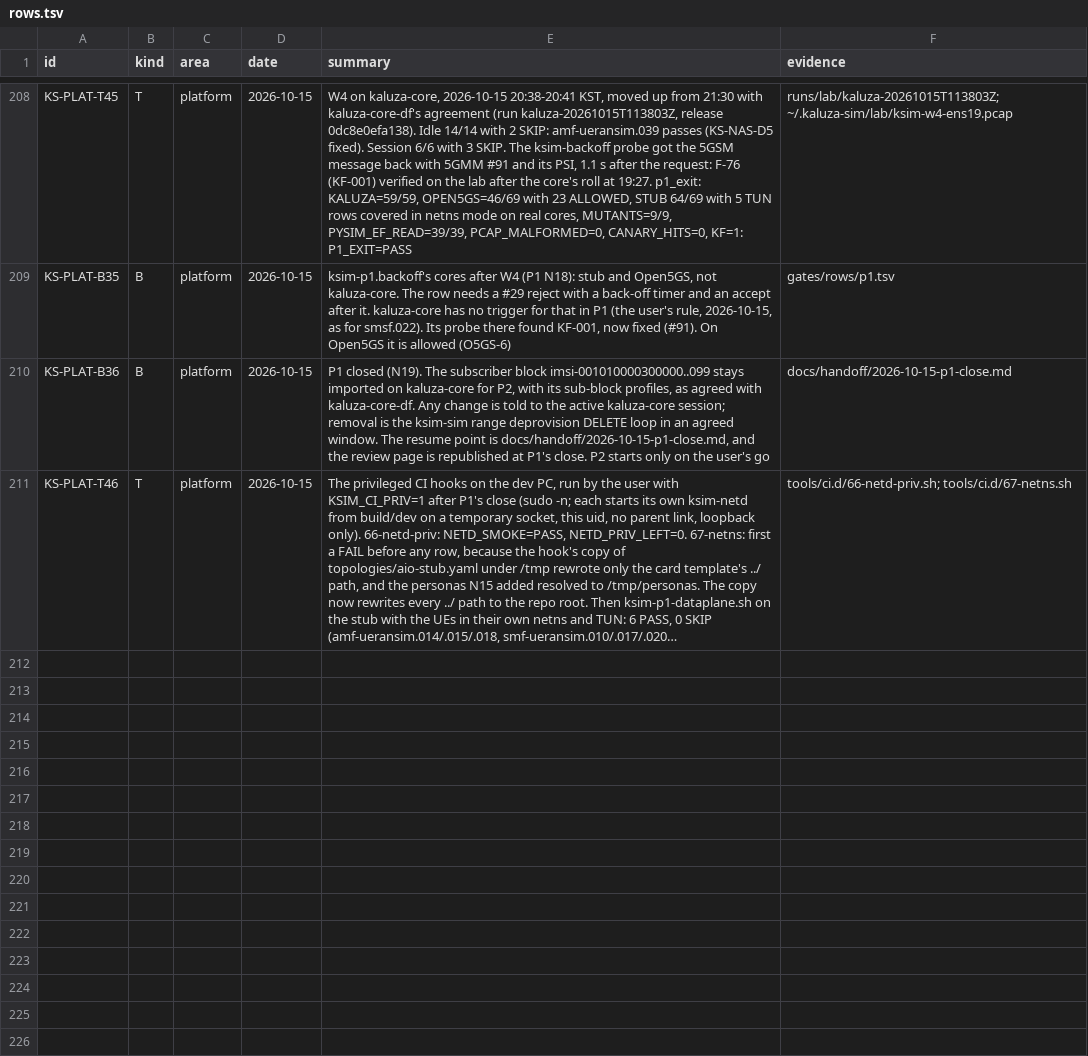
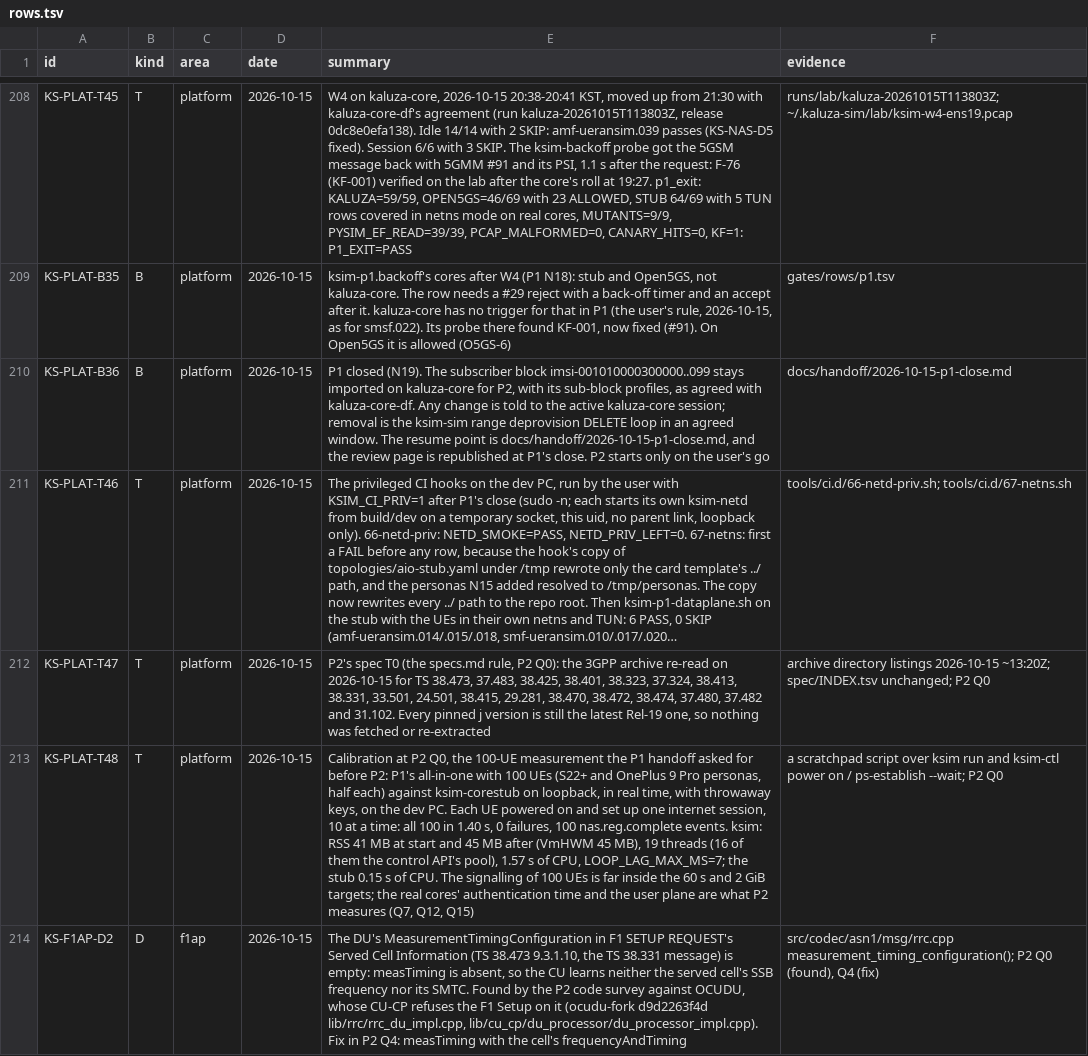
Before and after one commit to adijuliawan/kaluza-sim, a TSV file: docs/compliance/rows.tsv, drawn as a sheet; only a part is shown, gaps mark what is left out; long unchanged cells end in …; the diff covers the shown part only; the diff names each change by its address in the sheet, - before the commit and + after, or states it on an @@ line.

Commit message:
P2 Q0: P2 decisions, ADRs 0011 and 0012, the frozen P2 row set
- ADR 0011, P2's runtime shape: ksim run as the one entry point with
  mode aio|split; the roles as separate processes sharing one node code;
  KAIR over UNIX SOCK_SEQPACKET; loopback on the dev PC and the ksim-mid
  bridge only on kaluza-uesim; netd v3's operations; farm shards; metrics
  v0 and the loop-lag watchdog moved into P2; the capture policy; and
  throughput measured only on the dev PC or inside the VM.
- ADR 0012: OCUDU as the interop peer, pinned at d9d2263f4d and built
  from our own exported tree; the combinations C2-C5; the peer_release
  18 cap; our guard on peer configs; triage against the spec.
- gates/rows/p2.tsv: the 70 P1 rows carried verbatim (the parity
  contract), scored per mode, plus 59 ksim-p2 rows. A new guard
  (check_rows) keeps the carried text identical; the gates take the row
  set and gate list per phase (KSIM_PHASE).
- GBR flows are now refused as unsupported by the NGAP, E1AP and F1AP
  readers, as the registers said they were (KS-NGAP-D2, with a test).
- Rows: the spec T0 (every pin still current, KS-PLAT-T47), the 100-UE
  calibration on the dev PC (1.4 s, 45 MB, KS-PLAT-T48), and the two
  defects OCUDU would refuse: the empty MeasurementTimingConfiguration
  (KS-F1AP-D2) and the missing UE Inactivity Timer (KS-E1AP-D1).
- Docs: the roadmap's P2 scope (ZUC stays KS-SEC-G1, GBR on the stub and
  Open5GS), lab.md with kaluza-core-df's answers and the P2 windows,
  verification.md's P2 exit accounting, stale texts corrected.

```diff
--- a/docs/compliance/rows.tsv
+++ b/docs/compliance/rows.tsv
+row 212: KS-PLAT-T47 | T | platform | 2026-10-15 | P2's spec T0 (the specs.md rule, P2 Q0): the 3GPP archive re-read on 2026-10-15 for TS 38.473, 37.483, 38.425, 38.401, 38.323, 37.324, 38.413, 38.331, 33.501, 24.501, 38.415, 29.281, 38.470, 38.472, 38.474, 37.480, 37.482 and 31.102. Every pinned j version is still the latest Rel-19 one, so nothing was fetched or re-extracted | archive directory listings 2026-10-15 ~13:20Z; spec/INDEX.tsv unchanged; P2 Q0
+row 213: KS-PLAT-T48 | T | platform | 2026-10-15 | Calibration at P2 Q0, the 100-UE measurement the P1 handoff asked for before P2: P1's all-in-one with 100 UEs (S22+ and OnePlus 9 Pro personas, half each) against ksim-corestub on loopback, in real time, with throwaway keys, on the dev PC. Each UE powered on and set up one internet session, 10 at a time: all 100 in 1.40 s, 0 failures, 100 nas.reg.complete events. ksim: RSS 41 MB at start and 45 MB after (VmHWM 45 MB), 19 threads (16 of them the control API's pool), 1.57 s of CPU, LOOP_LAG_MAX_MS=7; the stub 0.15 s of CPU. The signalling of 100 UEs is far inside the 60 s and 2 GiB targets; the real cores' authentication time and the user plane are what P2 measures (Q7, Q12, Q15) | a scratchpad script over ksim run and ksim-ctl power on / ps-establish --wait; P2 Q0
+row 214: KS-F1AP-D2 | D | f1ap | 2026-10-15 | The DU's MeasurementTimingConfiguration in F1 SETUP REQUEST's Served Cell Information (TS 38.473 9.3.1.10, the TS 38.331 message) is empty: measTiming is absent, so the CU learns neither the served cell's SSB frequency nor its SMTC. Found by the P2 code survey against OCUDU, whose CU-CP refuses the F1 Setup on it (ocudu-fork d9d2263f4d lib/rrc/rrc_du_impl.cpp, lib/cu_cp/du_processor/du_processor_impl.cpp). Fix in P2 Q4: measTiming with the cell's frequencyAndTiming | src/codec/asn1/msg/rrc.cpp measurement_timing_configuration(); P2 Q0 (found), Q4 (fix)
```
Also changed, not shown: 2 added rows and 1 edited cell elsewhere in this file, docs/compliance/built.tsv, 24 other files.
